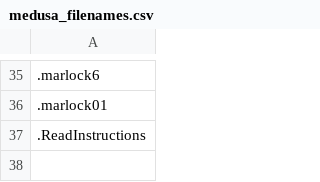
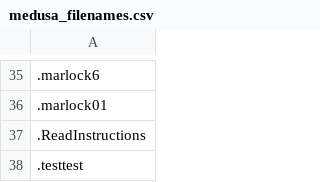
Before and after one commit to Fa1c0/MS-Sentinel, a CSV file: medusa_filenames.csv, drawn as a sheet; only a part is shown, gaps mark what is left out.

Commit message:
Update medusa_filenames.csv

```diff
--- a/medusa_filenames.csv
+++ b/medusa_filenames.csv
@@ -37 +37,2 @@
 .ReadInstructions
+.testtest
```
